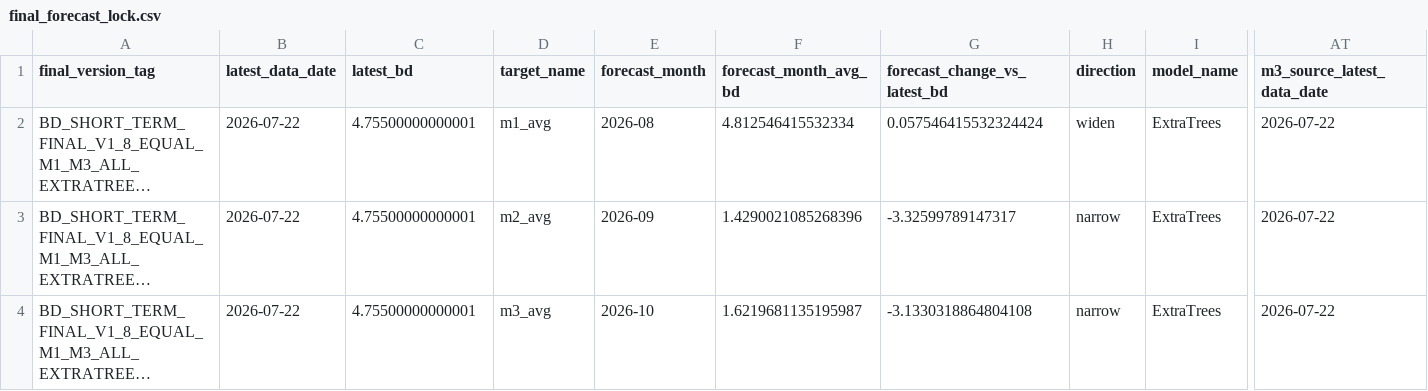
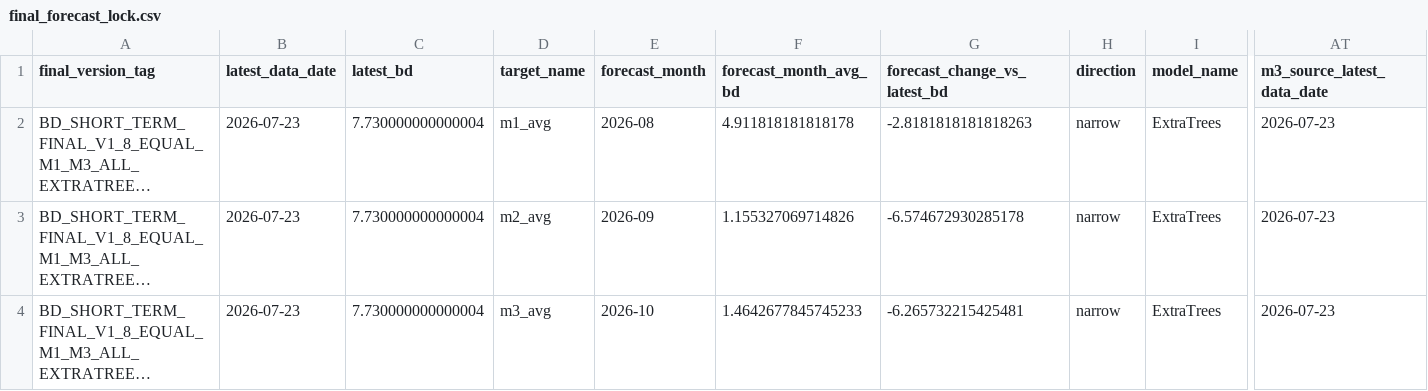
Before and after one commit to zyb0716-svg/bd-daily-report, a CSV file: final_forecast_lock.csv, drawn as a sheet; only a part is shown, gaps mark what is left out; long unchanged cells end in …; the diff names each change by its address in the sheet, - before the commit and + after, or states it on an @@ line.

```diff
--- a/final_forecast_lock.csv
+++ b/final_forecast_lock.csv
-B2:B4 (latest_data_date): 2026-07-22
+B2:B4 (latest_data_date): 2026-07-23
-C2:C4 (latest_bd): 4.75500000000001
+C2:C4 (latest_bd): 7.730000000000004
-F2 (forecast_month_avg_bd): 4.812546415532334
+F2 (forecast_month_avg_bd): 4.911818181818178
-G2 (forecast_change_vs_latest_bd): 0.057546415532324424
+G2 (forecast_change_vs_latest_bd): -2.8181818181818263
-H2 (direction): widen
+H2 (direction): narrow
-AT2:AT4 (m3_source_latest_data_date): 2026-07-22
+AT2:AT4 (m3_source_latest_data_date): 2026-07-23
-F3 (forecast_month_avg_bd): 1.4290021085268396
+F3 (forecast_month_avg_bd): 1.155327069714826
-G3 (forecast_change_vs_latest_bd): -3.32599789147317
+G3 (forecast_change_vs_latest_bd): -6.574672930285178
-F4 (forecast_month_avg_bd): 1.6219681135195987
+F4 (forecast_month_avg_bd): 1.4642677845745233
-G4 (forecast_change_vs_latest_bd): -3.1330318864804108
+G4 (forecast_change_vs_latest_bd): -6.265732215425481
```
Also changed, not shown: short_term_final_forecast_summary.csv, 4 other files.
